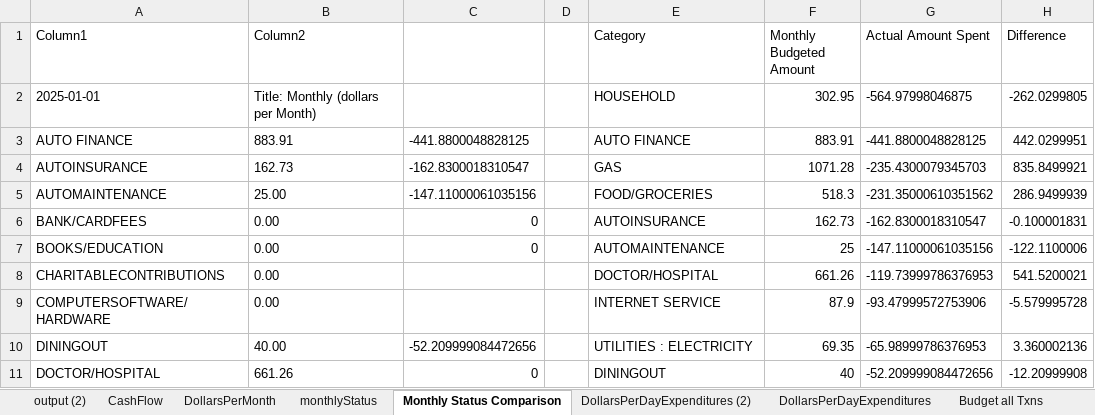
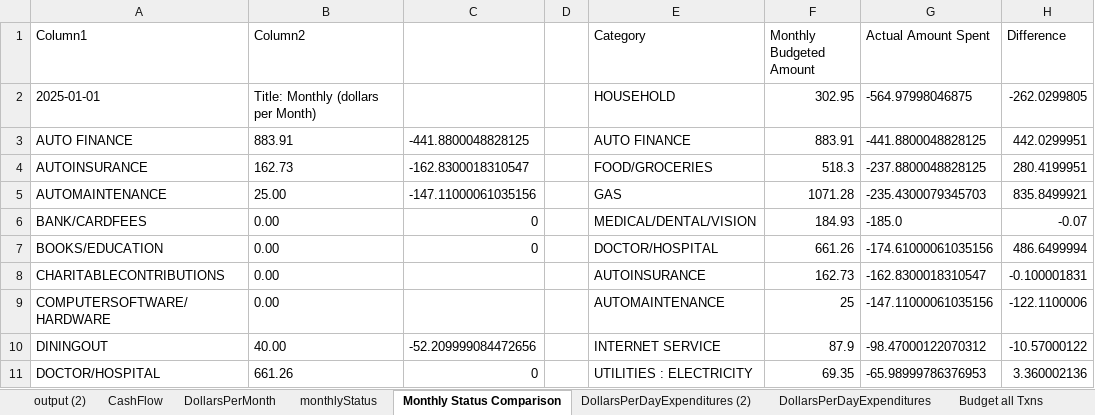
Before and after one commit to jbyrnescu/finance, an Excel workbook: financeTemplate.xlsx, sheet Monthly Status Comparison, drawn as a sheet; only a part is shown; values as stored, in another font and other column widths than the file's, no borders; conditional formats not drawn; the diff covers the shown part only; the diff names each change by its address in the sheet, - before the commit and + after, or states it on an @@ line.

Commit message:
latest financeTemplate.xlsx: mods to monthly Status. etc.

```diff
--- a/financeTemplate.xlsx (sheet Monthly Status Comparison)
+++ b/financeTemplate.xlsx (sheet Monthly Status Comparison)
-E4 (Category): GAS
+E4 (Category): FOOD/GROCERIES
-F4 (Monthly Budgeted Amount): 1071.28
+F4 (Monthly Budgeted Amount): 518.3
-G4 (Actual Amount Spent): -235.4300079345703
+G4 (Actual Amount Spent): -237.8800048828125
-H4 (Difference): 835.8499921
+H4 (Difference): 280.4199951
-E5 (Category): FOOD/GROCERIES
+E5 (Category): GAS
-F5 (Monthly Budgeted Amount): 518.3
+F5 (Monthly Budgeted Amount): 1071.28
-G5 (Actual Amount Spent): -231.35000610351562
+G5 (Actual Amount Spent): -235.4300079345703
-H5 (Difference): 286.9499939
+H5 (Difference): 835.8499921
-E6 (Category): AUTOINSURANCE
+E6 (Category): MEDICAL/DENTAL/VISION
-F6 (Monthly Budgeted Amount): 162.73
+F6 (Monthly Budgeted Amount): 184.93
-G6 (Actual Amount Spent): -162.8300018310547
+G6 (Actual Amount Spent): -185.0
-H6 (Difference): -0.100001831
+H6 (Difference): -0.07
-E7 (Category): AUTOMAINTENANCE
+E7 (Category): DOCTOR/HOSPITAL
-F7 (Monthly Budgeted Amount): 25
+F7 (Monthly Budgeted Amount): 661.26
-G7 (Actual Amount Spent): -147.11000061035156
+G7 (Actual Amount Spent): -174.61000061035156
-H7 (Difference): -122.1100006
+H7 (Difference): 486.6499994
-E8 (Category): DOCTOR/HOSPITAL
+E8 (Category): AUTOINSURANCE
-F8 (Monthly Budgeted Amount): 661.26
+F8 (Monthly Budgeted Amount): 162.73
-G8 (Actual Amount Spent): -119.73999786376953
+G8 (Actual Amount Spent): -162.8300018310547
-H8 (Difference): 541.5200021
+H8 (Difference): -0.100001831
-E9 (Category): INTERNET SERVICE
+E9 (Category): AUTOMAINTENANCE
-F9 (Monthly Budgeted Amount): 87.9
+F9 (Monthly Budgeted Amount): 25
-G9 (Actual Amount Spent): -93.47999572753906
+G9 (Actual Amount Spent): -147.11000061035156
-H9 (Difference): -5.579995728
+H9 (Difference): -122.1100006
-E10 (Category): UTILITIES : ELECTRICITY
+E10 (Category): INTERNET SERVICE
-F10 (Monthly Budgeted Amount): 69.35
+F10 (Monthly Budgeted Amount): 87.9
-G10 (Actual Amount Spent): -65.98999786376953
+G10 (Actual Amount Spent): -98.47000122070312
-H10 (Difference): 3.360002136
+H10 (Difference): -10.57000122
-E11 (Category): DININGOUT
+E11 (Category): UTILITIES : ELECTRICITY
-F11 (Monthly Budgeted Amount): 40
+F11 (Monthly Budgeted Amount): 69.35
-G11 (Actual Amount Spent): -52.209999084472656
+G11 (Actual Amount Spent): -65.98999786376953
-H11 (Difference): -12.20999908
+H11 (Difference): 3.360002136
```
Also changed, not shown: 1 added row, 1 removed row and 41 edited cells elsewhere in this sheet, sheet CashFlow, sheet Gas Mileage Accountability, sheet output (2), sheet Budget all Txns, sheet BudgetPieChart, sheet monthlyStatus, 2 more sheets, formulas that keep their value, charts or pictures.
